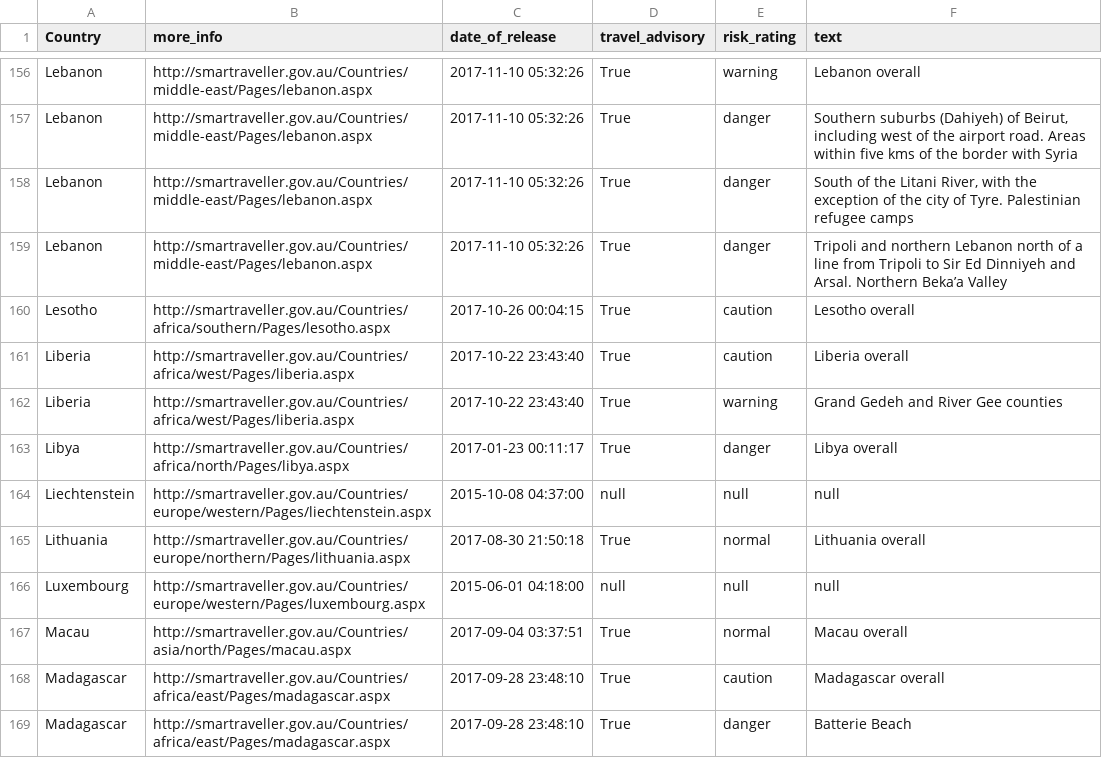
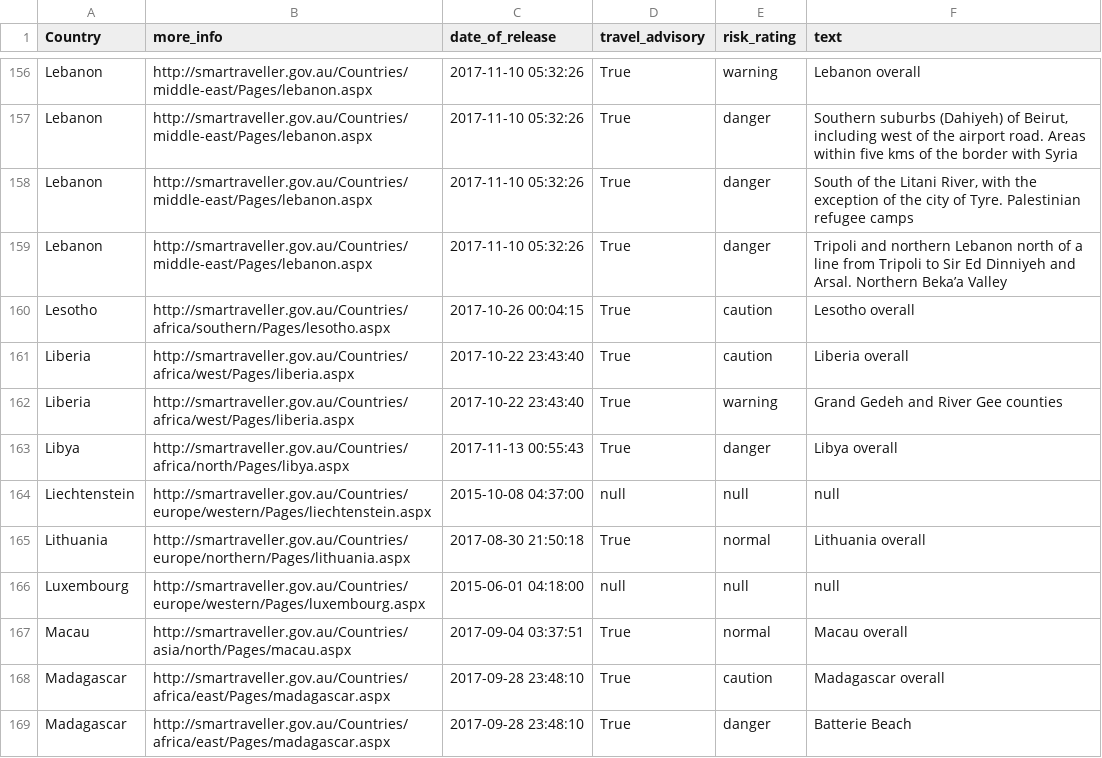
Before and after one commit to secops4thewin/smartraveller, a CSV file: smartraveller.csv, drawn as a sheet; only a part is shown, gaps mark what is left out.

Commit message:
Update 2017_11_13__04_20_01

```diff
--- a/smartraveller.csv
+++ b/smartraveller.csv
@@ -162,3 +162,3 @@ Liberia,http://smartraveller.gov.au/Countries/africa/west/Pages/liberia.aspx,201
 Liberia,http://smartraveller.gov.au/Countries/africa/west/Pages/liberia.aspx,2017-10-22 23:43:40,True,warning,Grand Gedeh and River Gee counties
-Libya,http://smartraveller.gov.au/Countries/africa/north/Pages/libya.aspx,2017-01-23 00:11:17,True,danger,Libya overall
+Libya,http://smartraveller.gov.au/Countries/africa/north/Pages/libya.aspx,2017-11-13 00:55:43,True,danger,Libya overall
 Liechtenstein,http://smartraveller.gov.au/Countries/europe/western/Pages/liechtenstein.aspx,2015-10-08 04:37:00,null,null,null
```
